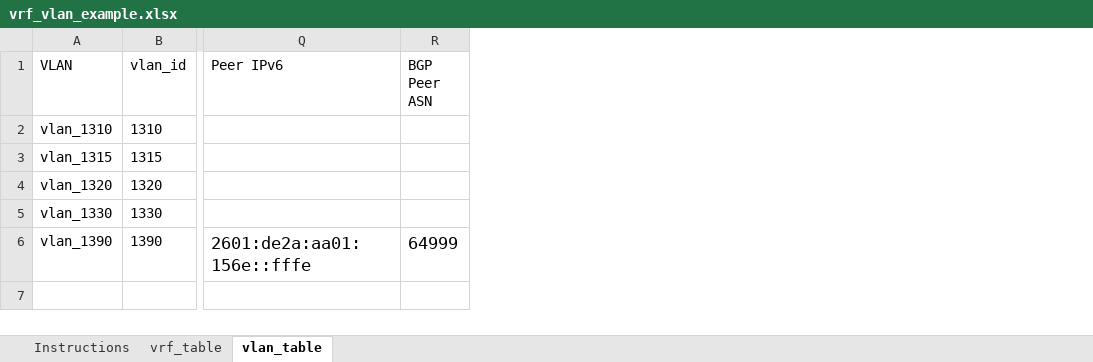
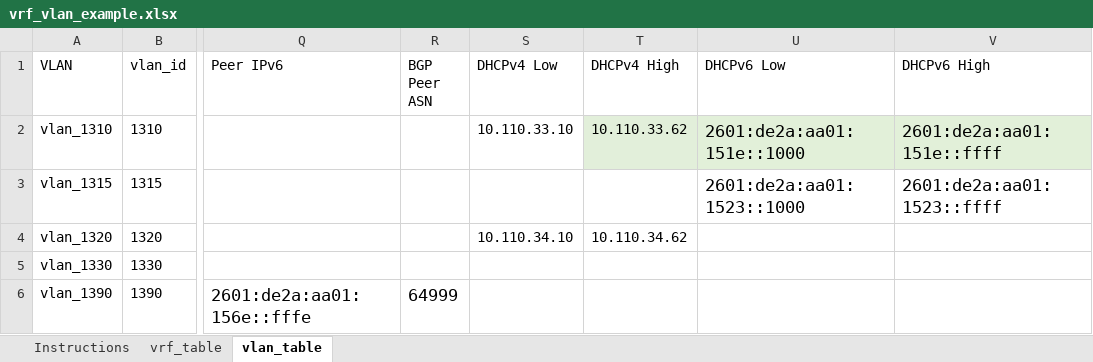
Before and after one commit to TerpEE93/freeform_ipv6_fabric, an Excel workbook: support/vrf_vlan_example.xlsx, sheet vlan_table, drawn as a sheet; only a part is shown, gaps mark what is left out; values as stored, in another font and other column widths than the file's, no borders; table styles not drawn; the diff names each change by its address in the sheet, - before the commit and + after, or states it on an @@ line.

```diff
--- a/support/vrf_vlan_example.xlsx (sheet vlan_table)
+++ b/support/vrf_vlan_example.xlsx (sheet vlan_table)
+column S (DHCPv4 Low), rows 2-4: 10.110.33.10 |  | 10.110.34.10
+column T (DHCPv4 High), rows 2-4: 10.110.33.62 |  | 10.110.34.62
+column U (DHCPv6 Low), rows 2-3: 2601:de2a:aa01:151e::1000 | 2601:de2a:aa01:1523::1000
+column V (DHCPv6 High), rows 2-3: 2601:de2a:aa01:151e::ffff | 2601:de2a:aa01:1523::ffff
```
Also changed, not shown: sheet Instructions, 12 other files.
